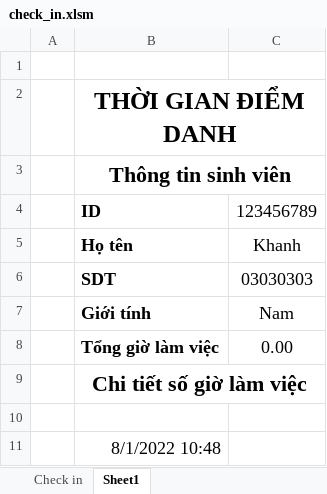
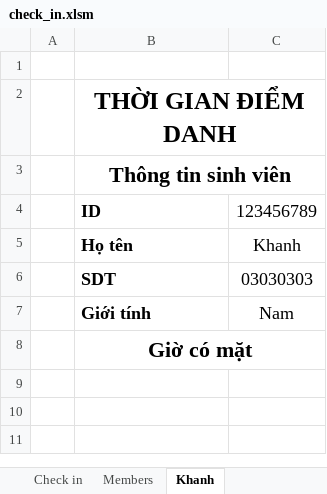
Before and after one commit to khanhkhanh1210/RFID_EMBEDDED, an Excel workbook: check_in.xlsm, sheet Khanh, drawn as a sheet; values as stored, in another font and other column widths than the file's, no borders; removed rows and columns are numbered as before the commit, all else as after; the diff names each change by its address in the sheet, - before the commit and + after, or states it on an @@ line.

Commit message:
update VBA userform

```diff
--- a/check_in.xlsm (sheet Khanh)
+++ b/check_in.xlsm (sheet Khanh)
-sheet tab: Sheet1
+sheet tab: Khanh
+sheet tab: Members
-row 8:  | Tổng giờ làm việc | 0.00
-B8: Chi tiết số giờ làm việc
+B8: Giờ có mặt
-row 10: (empty)
-row 11:  | 8/1/2022 10:48
```
Also changed, not shown: charts or pictures.
